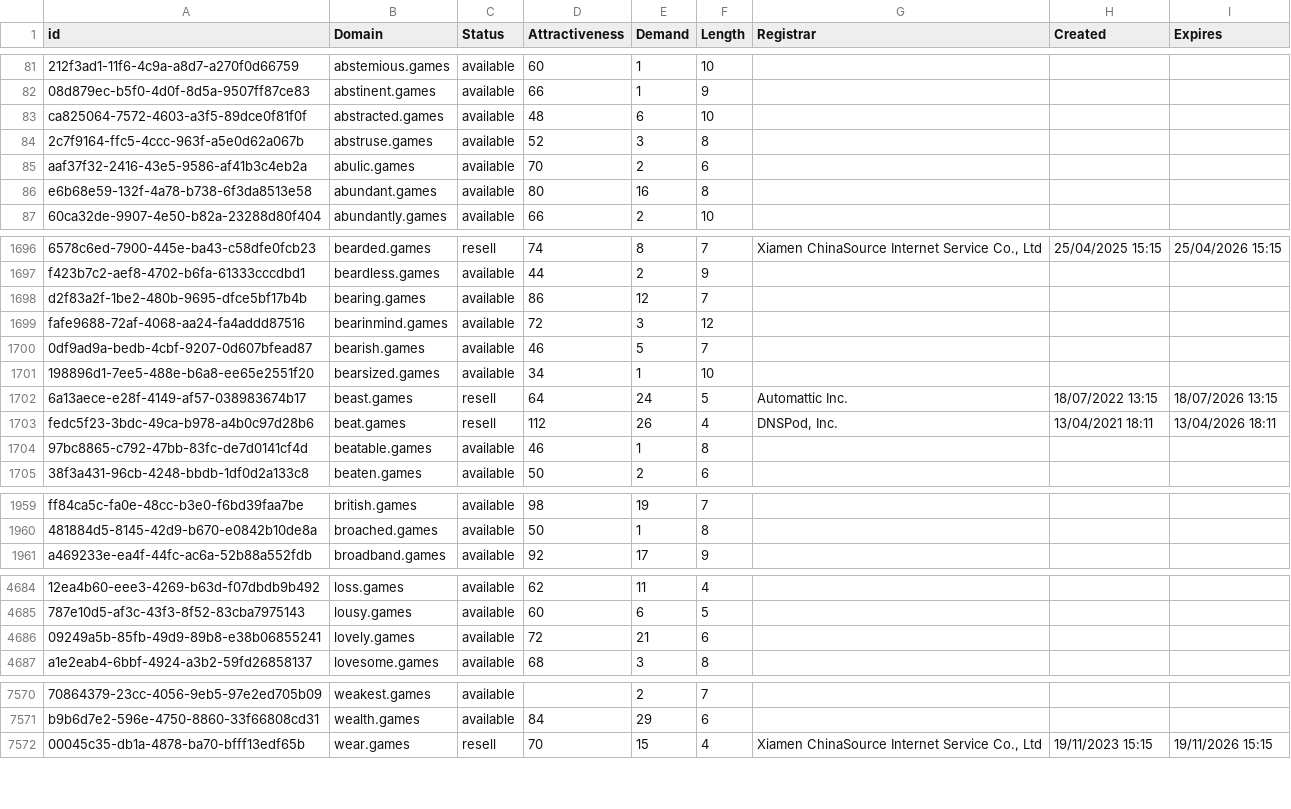
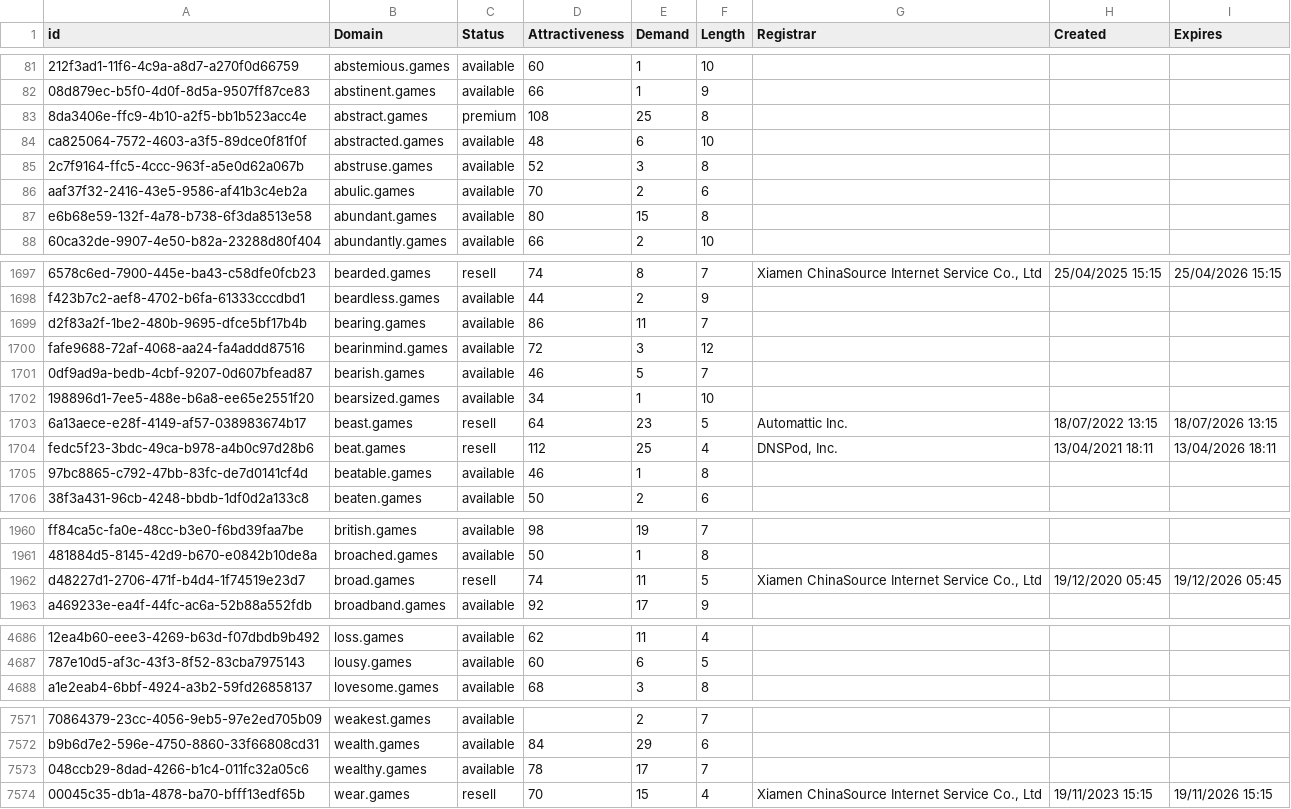
Before and after one commit to UniqueDomains/games-oneword-domains, a CSV file: games.csv, drawn as a sheet; only a part is shown, gaps mark what is left out; removed rows and columns are numbered as before the commit, all else as after; the diff covers the shown part only; the diff names each change by its address in the sheet, - before the commit and + after, or states it on an @@ line.

Commit message:
Domains update

```diff
--- a/games.csv
+++ b/games.csv
+row 83: 8da3406e-ffc9-4b10-a2f5-bb1b523acc4e | abstract.games | premium | 108 | 25 | 8
-E87 (Demand): 16
+E87 (Demand): 15
-E1699 (Demand): 12
+E1699 (Demand): 11
-E1703 (Demand): 24
+E1703 (Demand): 23
-E1704 (Demand): 26
+E1704 (Demand): 25
+row 1962: d48227d1-2706-471f-b4d4-1f74519e23d7 | broad.games | resell | 74 | 11 | 5 | Xiamen ChinaSource Internet Service Co., Ltd | 19/12/2020 05:45 | 19/12/2026 05:45
-row 4686: 09249a5b-85fb-49d9-89b8-e38b06855241 | lovely.games | available | 72 | 21 | 6
+row 7573: 048ccb29-8dad-4266-b1c4-011fc32a05c6 | wealthy.games | available | 78 | 17 | 7
```
Also changed, not shown: 160 edited cells elsewhere in this file, 2 other files.
